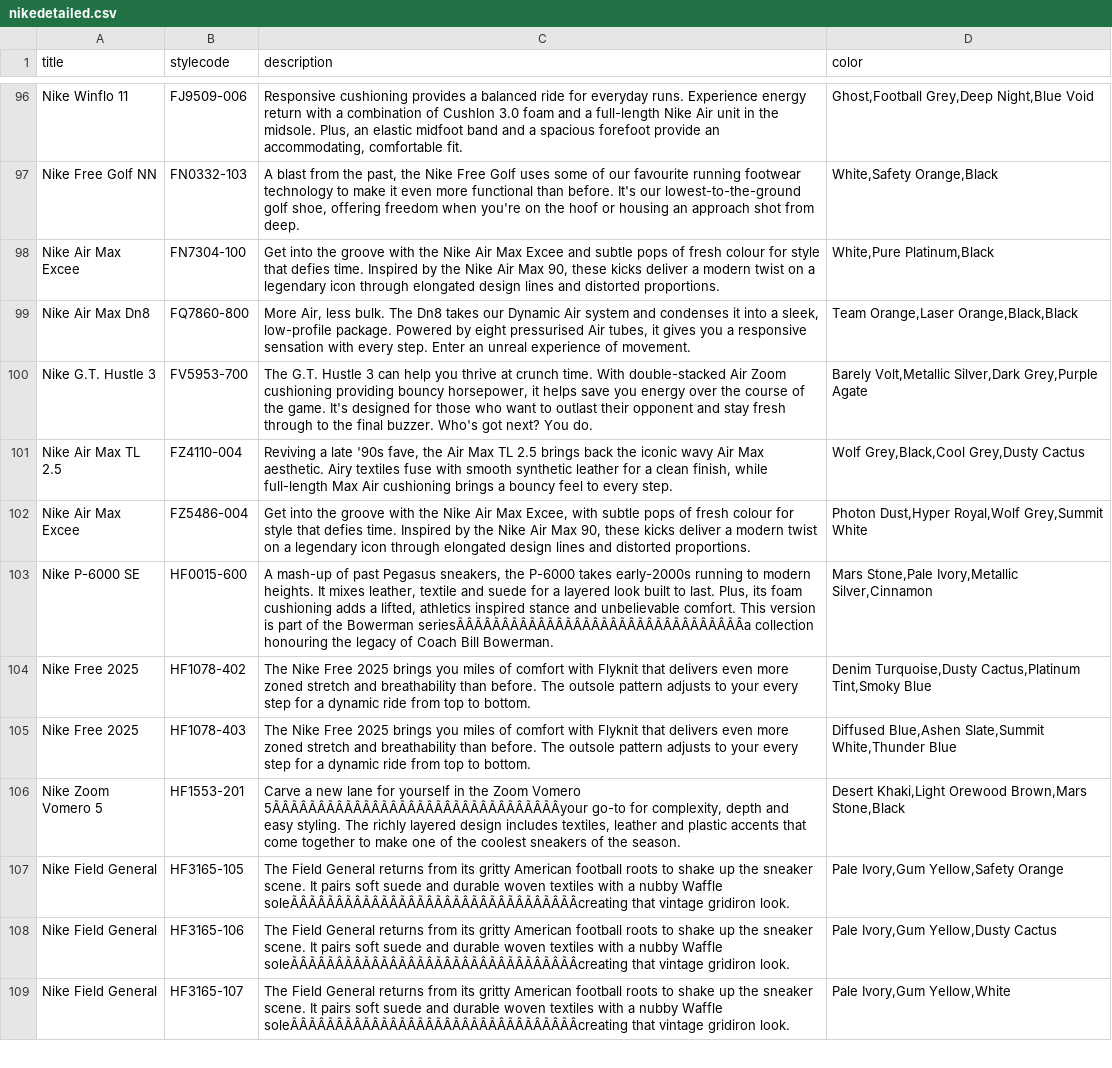
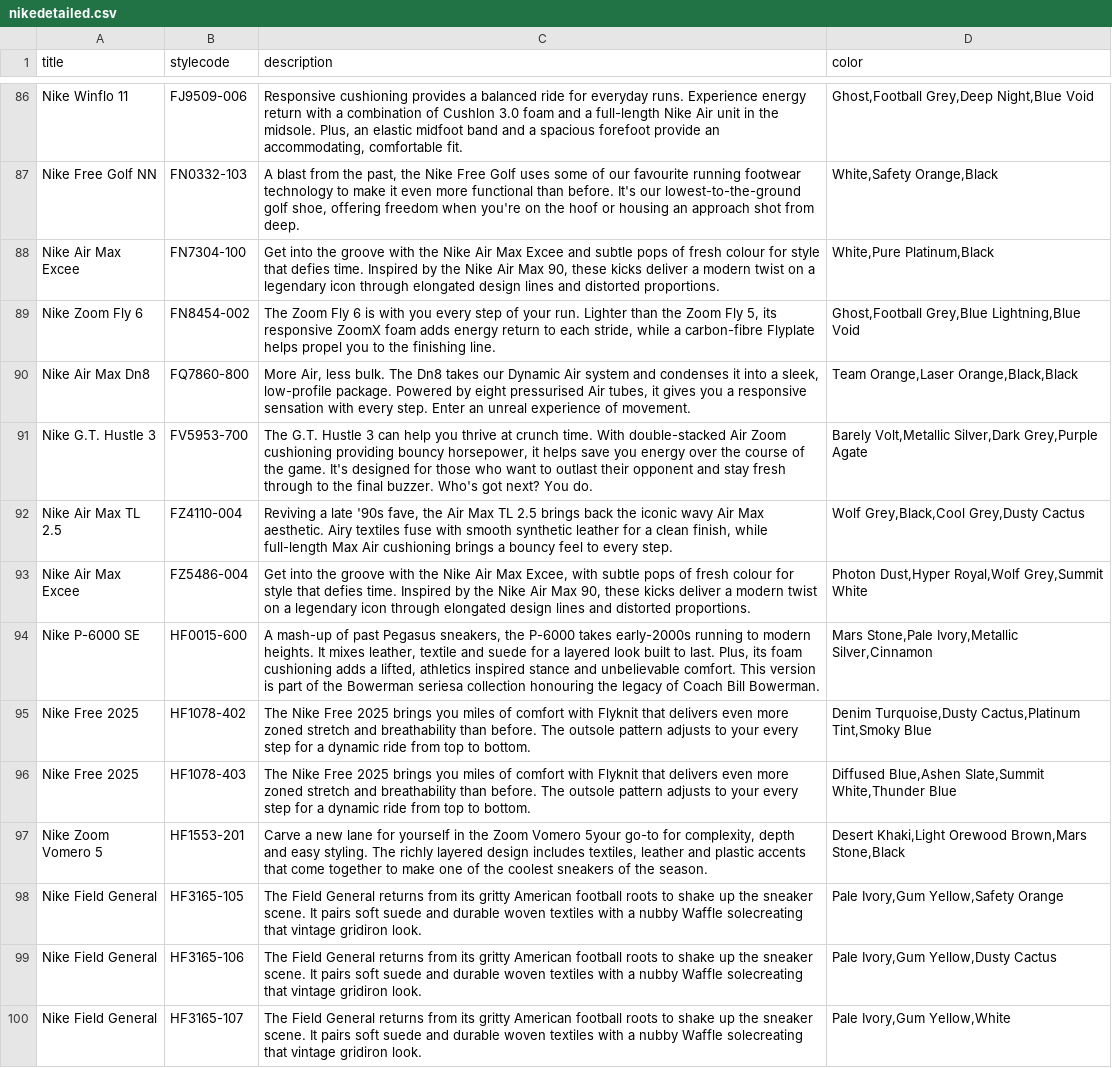
Before and after one commit to DipakPaudel2056/webscraping, a CSV file: nikedetailed.csv, drawn as a sheet; only a part is shown, gaps mark what is left out; addresses are those after the commit; the diff covers the shown part only; the diff names each change by its address in the sheet, - before the commit and + after, or states it on an @@ line.

```diff
--- a/nikedetailed.csv
+++ b/nikedetailed.csv
@@ row 13 moved to row 89: Nike Zoom Fly 6 @@
-C94 (description): …the Bowerman seriesÃÂÃÂÃÂÃÂÃÂÃÂÃÂÃÂÃÂÃÂÃÂÃÂÃÂÃÂÃÂÃÂa collection honouring…
+C94 (description): …the Bowerman seriesa collection honouring…
-C97 (description): …Zoom Vomero 5ÃÂÃÂÃÂÃÂÃÂÃÂÃÂÃÂÃÂÃÂÃÂÃÂÃÂÃÂÃÂÃÂyour go-to for…
+C97 (description): …Zoom Vomero 5your go-to for…
-C98:C100 (description): …nubby Waffle soleÃÂÃÂÃÂÃÂÃÂÃÂÃÂÃÂÃÂÃÂÃÂÃÂÃÂÃÂÃÂÃÂcreating that vintage…
+C98:C100 (description): …nubby Waffle solecreating that vintage…
```
Also changed, not shown: 6 added rows, 8 removed rows, 13 moved rows and 27 edited cells elsewhere in this file, nikeprice.csv, 6 other files.
